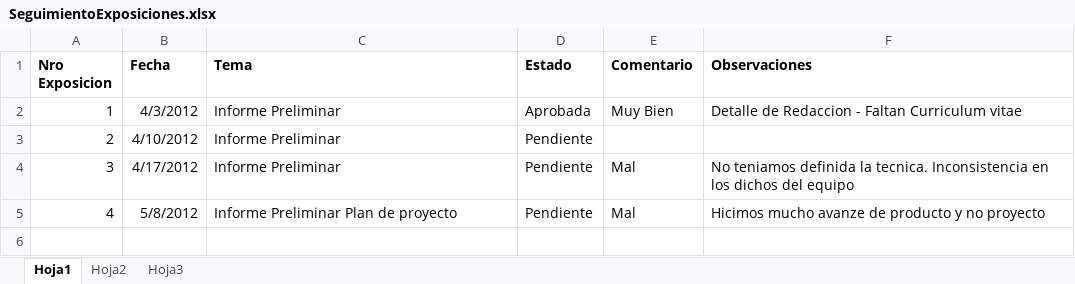
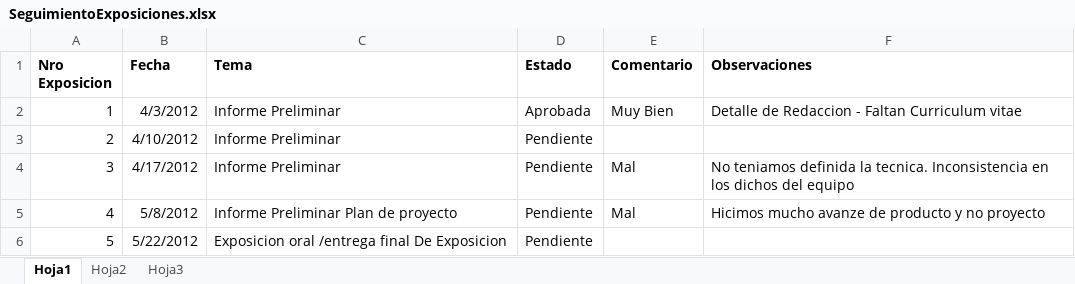
Before and after one commit to elcapo04/utn-frc-dlc-2011-liberal-peker, an Excel workbook: Proyecto final/SeguimientoExposiciones.xlsx, sheet Hoja1, drawn as a sheet; values as stored, in another font and other column widths than the file's, no borders; the diff names each change by its address in the sheet, - before the commit and + after, or states it on an @@ line.

```diff
--- a/Proyecto final/SeguimientoExposiciones.xlsx (sheet Hoja1)
+++ b/Proyecto final/SeguimientoExposiciones.xlsx (sheet Hoja1)
+row 6: 5 | 5/22/2012 | Exposicion oral /entrega final De Exposicion | Pendiente
```
Also changed, not shown: Proyecto final/BenefictsYFeatures.xlsx, 1 other file.
